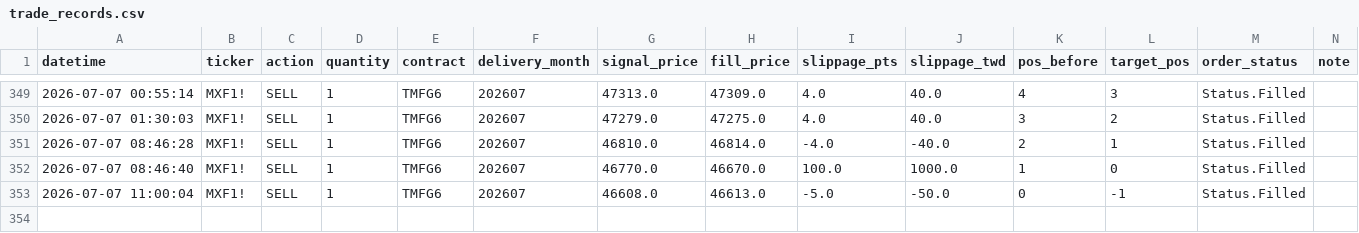
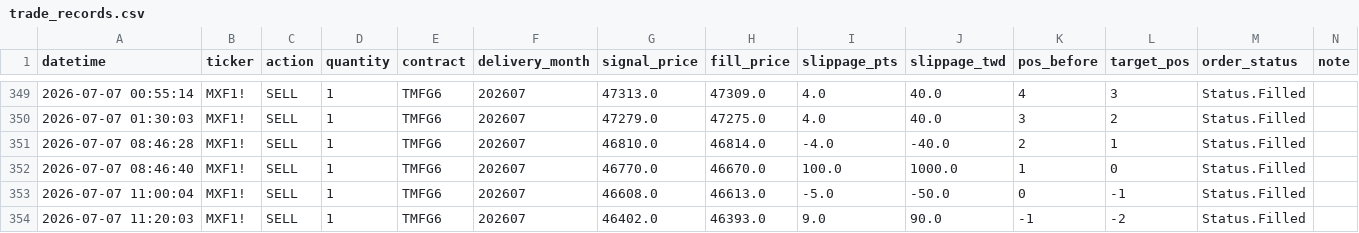
Before and after one commit to KevinYang515/trading-dashboard, a CSV file: logs/trade_records.csv, drawn as a sheet; only a part is shown, gaps mark what is left out.

```diff
--- a/logs/trade_records.csv
+++ b/logs/trade_records.csv
@@ -353 +353,2 @@
 2026-07-07 11:00:04,MXF1!,SELL,1,TMFG6,202607,46608.0,46613.0,-5.0,-50.0,0,-1,Status.Filled,
+2026-07-07 11:20:03,MXF1!,SELL,1,TMFG6,202607,46402.0,46393.0,9.0,90.0,-1,-2,Status.Filled,
```
Also changed, not shown: logs/webhook_raw.csv.
